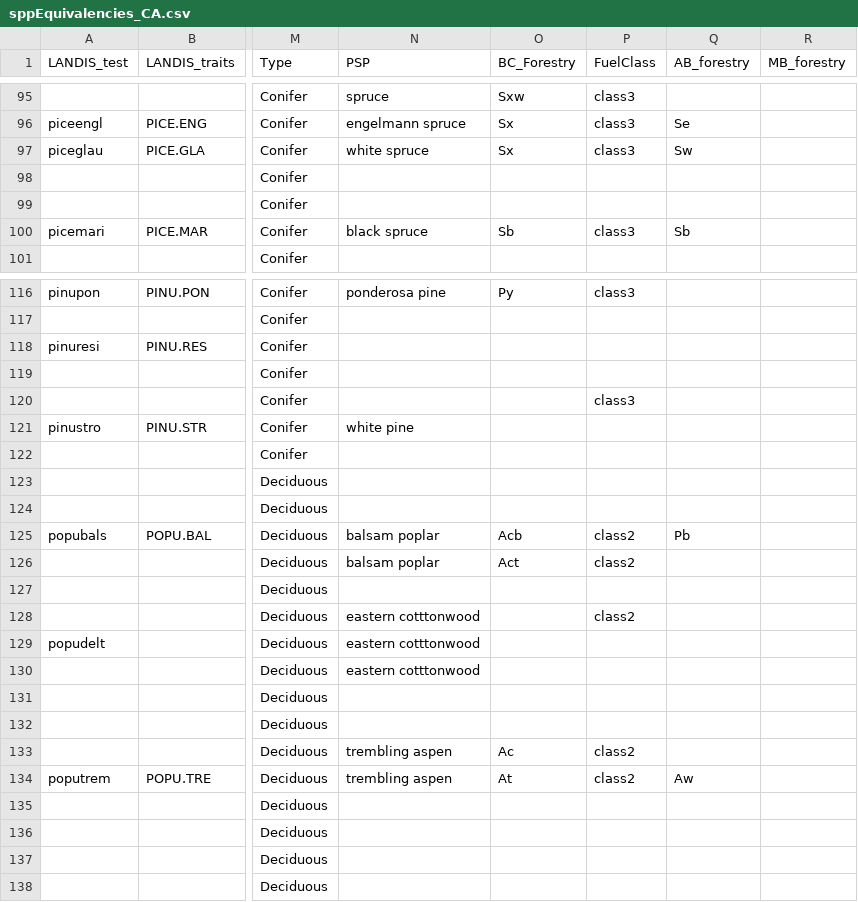
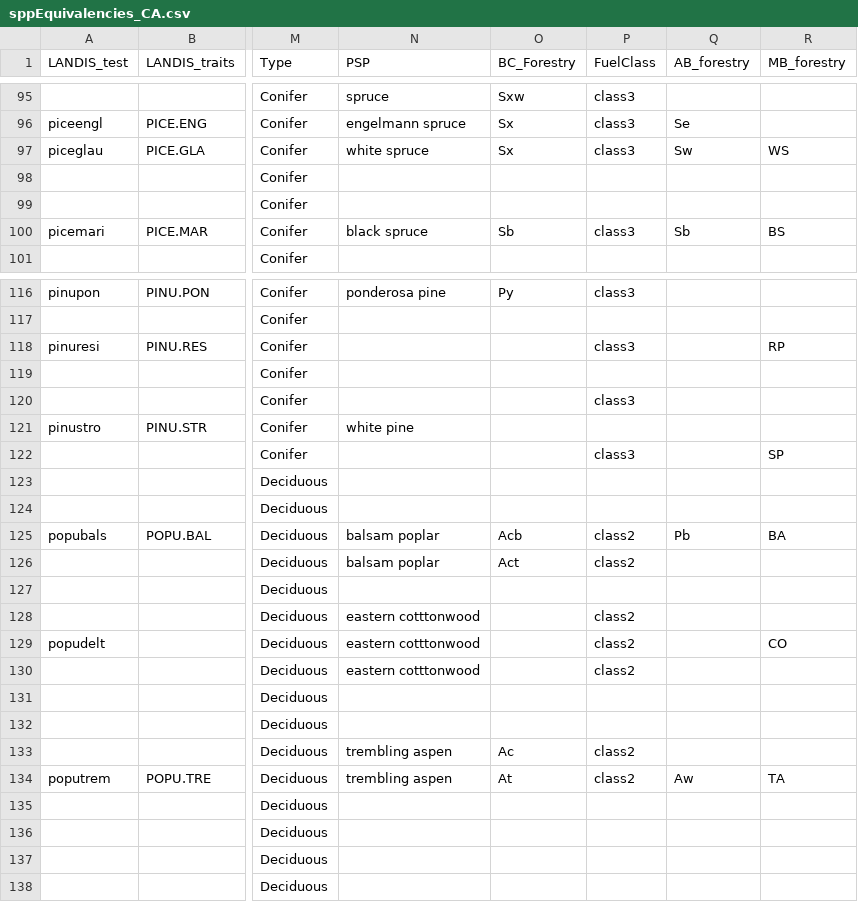
Before and after one commit to PredictiveEcology/LandR, a CSV file: data-raw/sppEquivalencies_CA.csv, drawn as a sheet; only a part is shown, gaps mark what is left out; the diff covers the shown part only; the diff names each change by its address in the sheet, - before the commit and + after, or states it on an @@ line.

Commit message:
add MB forestry codes to sppEquiv

```diff
--- a/data-raw/sppEquivalencies_CA.csv
+++ b/data-raw/sppEquivalencies_CA.csv
-R97 (MB_forestry): (empty)
+R97 (MB_forestry): WS
-R100 (MB_forestry): (empty)
+R100 (MB_forestry): BS
-P118 (FuelClass): (empty)
+P118 (FuelClass): class3
-R118 (MB_forestry): (empty)
+R118 (MB_forestry): RP
-P122 (FuelClass): (empty)
+P122 (FuelClass): class3
-R122 (MB_forestry): (empty)
+R122 (MB_forestry): SP
-R125 (MB_forestry): (empty)
+R125 (MB_forestry): BA
-P129:P130 (FuelClass): (empty)
+P129:P130 (FuelClass): class2
-R129 (MB_forestry): (empty)
+R129 (MB_forestry): CO
-R134 (MB_forestry): (empty)
+R134 (MB_forestry): TA
```
Also changed, not shown: 9 edited cells elsewhere in this file, 1 other file.
